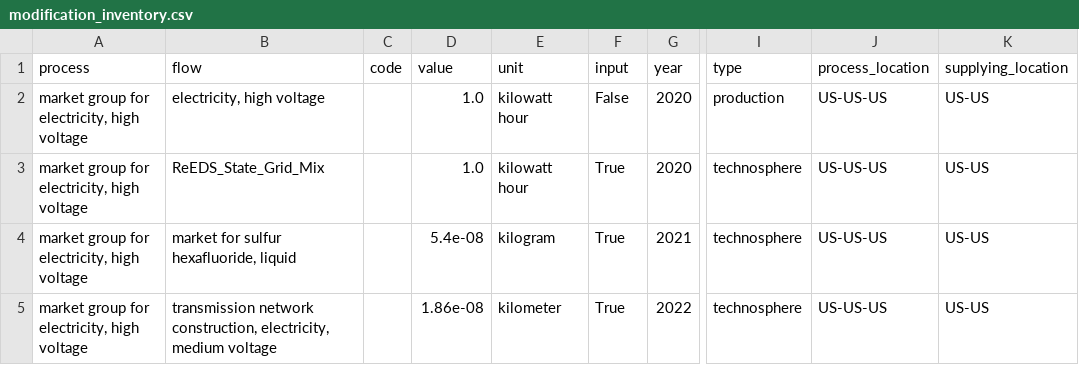
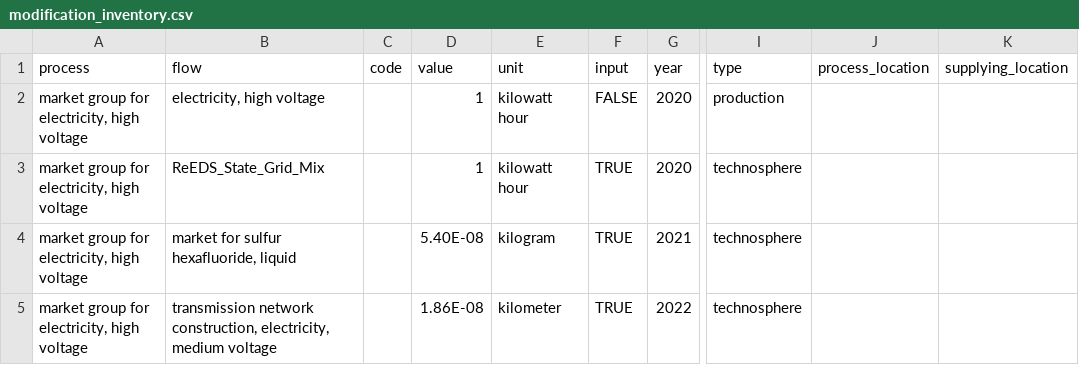
Before and after one commit to NREL/LiAISON, a CSV file: LiAISON-ReEDS/data/inputs/reeds_data/modification_inventory.csv, drawn as a sheet; only a part is shown, gaps mark what is left out; the diff names each change by its address in the sheet, - before the commit and + after, or states it on an @@ line.

Commit message:
Correcting an issue with the reeds grid mix modifier file writing system
The reeds grid mix modifier used to write files and then read them continuously. This may be causing issues.

```diff
--- a/LiAISON-ReEDS/data/inputs/reeds_data/modification_inventory.csv
+++ b/LiAISON-ReEDS/data/inputs/reeds_data/modification_inventory.csv
-D2:D3 (value): 1.0
+D2:D3 (value): 1
-F2 (input): False
+F2 (input): FALSE
-J2:J5 (process_location): US-US-US
+J2:J5 (process_location): (empty)
-K2:K5 (supplying_location): US-US
+K2:K5 (supplying_location): (empty)
-F3:F5 (input): True
+F3:F5 (input): TRUE
-D4 (value): 5.4e-08
+D4 (value): 5.40E-08
-D5 (value): 1.86e-08
+D5 (value): 1.86E-08
```
Also changed, not shown: 2 other files.
